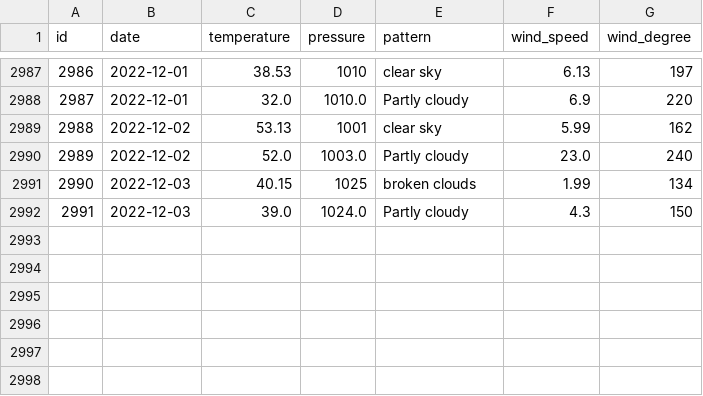
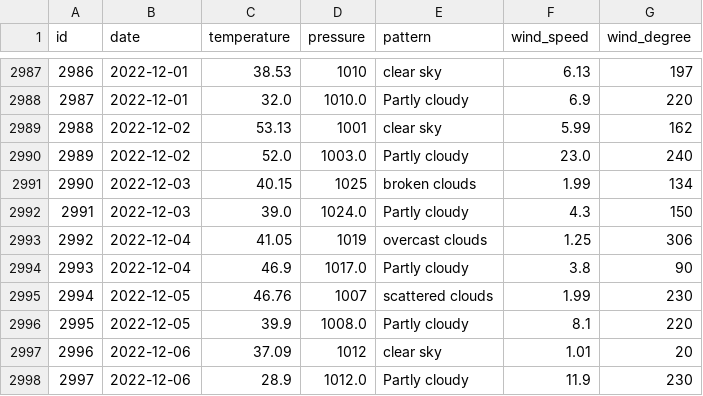
Before and after one commit to tvang1/AI-Weather-Predictor, a CSV file: WeatherAPIs/API Outputs/denver_data.csv, drawn as a sheet; only a part is shown, gaps mark what is left out.

Commit message:
Entries 12-4 to 12+7

```diff
--- a/WeatherAPIs/API Outputs/denver_data.csv
+++ b/WeatherAPIs/API Outputs/denver_data.csv
@@ -2992 +2992,7 @@ id,date,temperature,pressure,pattern,wind_speed,wind_degree
 2991,2022-12-03,39.0,1024.0,Partly cloudy,4.3,150
+2992,2022-12-04,41.05,1019,overcast clouds,1.25,306
+2993,2022-12-04,46.9,1017.0,Partly cloudy,3.8,90
+2994,2022-12-05,46.76,1007,scattered clouds,1.99,230
+2995,2022-12-05,39.9,1008.0,Partly cloudy,8.1,220
+2996,2022-12-06,37.09,1012,clear sky,1.01,20
+2997,2022-12-06,28.9,1012.0,Partly cloudy,11.9,230
```
Also changed, not shown: WeatherAPIs/API Outputs/boulder_data.csv, WeatherAPIs/API Outputs/castle_rock_data.csv.
